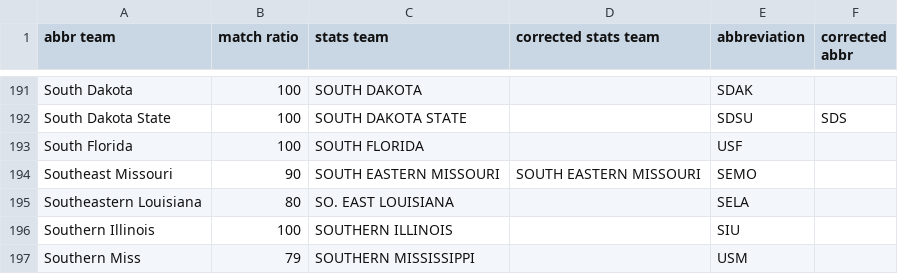
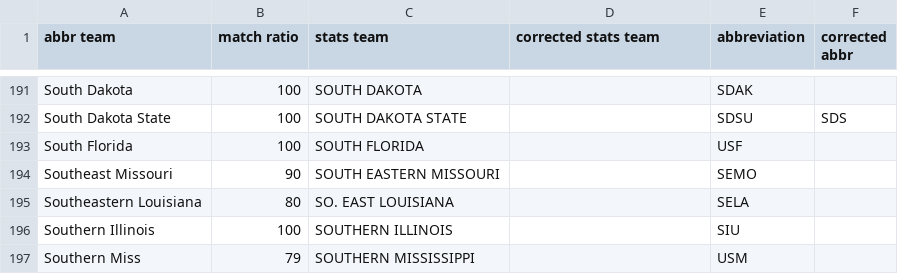
Before and after one commit to meprogrammerguy/pyBlitz, a CSV file: defaults/merge_abbreviation.csv, drawn as a sheet; only a part is shown, gaps mark what is left out.

Commit message:
correct merge spreadsheets for 2018

```diff
--- a/defaults/merge_abbreviation.csv
+++ b/defaults/merge_abbreviation.csv
@@ -193,3 +193,3 @@ South Dakota State,100,SOUTH DAKOTA STATE,,SDSU,SDS
 South Florida,100,SOUTH FLORIDA,,USF,
-Southeast Missouri,90,SOUTH EASTERN MISSOURI,SOUTH EASTERN MISSOURI,SEMO,
+Southeast Missouri,90,SOUTH EASTERN MISSOURI,,SEMO,
 Southeastern Louisiana,80,SO. EAST LOUISIANA,,SELA,
```
Also changed, not shown: data/merge.csv, 3 other files.
